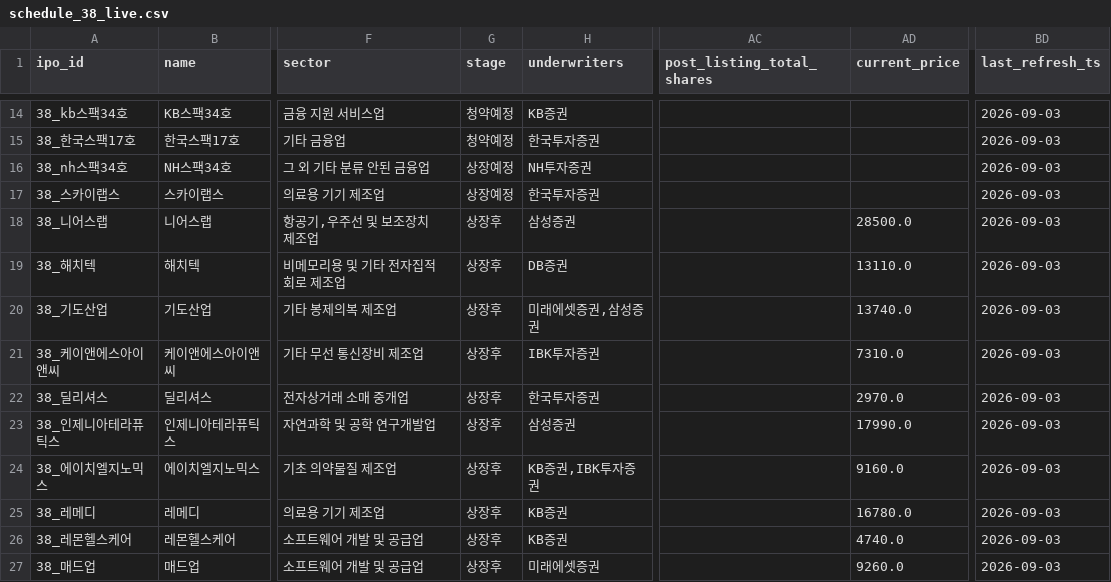
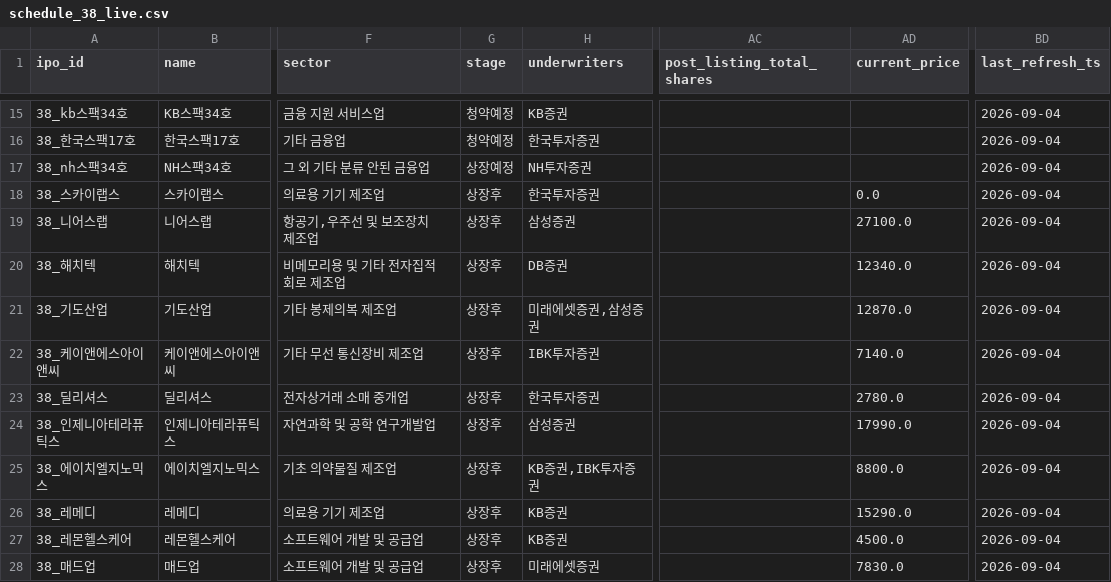
Before and after one commit to poet1004/offering_reminder, a CSV file: ipo_git/data/cache/schedule_38_live.csv, drawn as a sheet; only a part is shown, gaps mark what is left out; addresses are those after the commit; the diff covers the shown part only; the diff names each change by its address in the sheet, - before the commit and + after, or states it on an @@ line.

```diff
--- a/ipo_git/data/cache/schedule_38_live.csv
+++ b/ipo_git/data/cache/schedule_38_live.csv
-BD15:BD28 (last_refresh_ts): 2026-09-03
+BD15:BD28 (last_refresh_ts): 2026-09-04
-G18 (stage): 상장예정
+G18 (stage): 상장후
-AD18 (current_price): (empty)
+AD18 (current_price): 0.0
-AD19 (current_price): 28500.0
+AD19 (current_price): 27100.0
-AD20 (current_price): 13110.0
+AD20 (current_price): 12340.0
-AD21 (current_price): 13740.0
+AD21 (current_price): 12870.0
-AD22 (current_price): 7310.0
+AD22 (current_price): 7140.0
-AD23 (current_price): 2970.0
+AD23 (current_price): 2780.0
-AD25 (current_price): 9160.0
+AD25 (current_price): 8800.0
-AD26 (current_price): 16780.0
+AD26 (current_price): 15290.0
-AD27 (current_price): 4740.0
+AD27 (current_price): 4500.0
-AD28 (current_price): 9260.0
+AD28 (current_price): 7830.0
```
Also changed, not shown: 1 added row, 1 removed row and 18 edited cells elsewhere in this file, ipo_git/data/cache/kind_corp_download_live.csv, ipo_git/data/cache/public_quotes_latest.csv, 35 other files.
